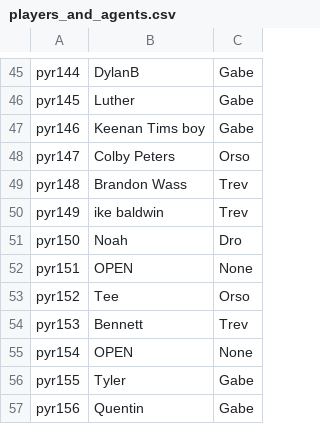
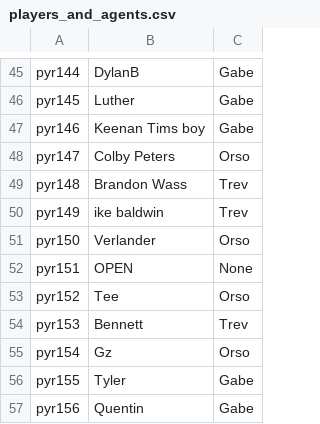
Before and after one commit to trossco84/bettingatwork, a CSV file: players_and_agents.csv, drawn as a sheet; only a part is shown, gaps mark what is left out.

```diff
--- a/players_and_agents.csv
+++ b/players_and_agents.csv
@@ -50,3 +50,3 @@ pyr148,Brandon Wass,Trev
 pyr149,ike baldwin,Trev
-pyr150,Noah,Dro
+pyr150,Verlander,Orso
 pyr151,OPEN,None
@@ -54,3 +54,3 @@ pyr152,Tee,Orso
 pyr153,Bennett,Trev
-pyr154,OPEN,None
+pyr154,Gz,Orso
 pyr155,Tyler,Gabe
```
Also changed, not shown: agent_totals.csv, raw_archives.csv, 4 other files.
